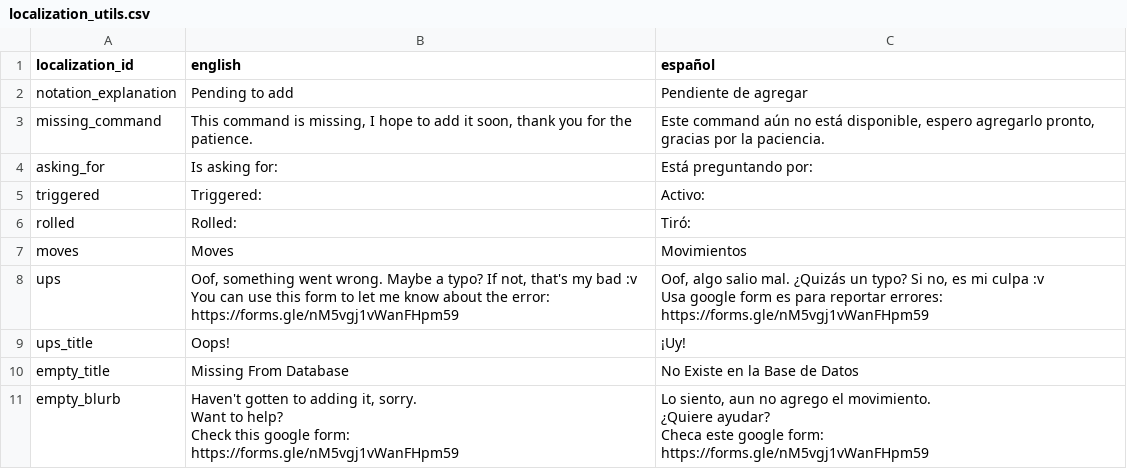
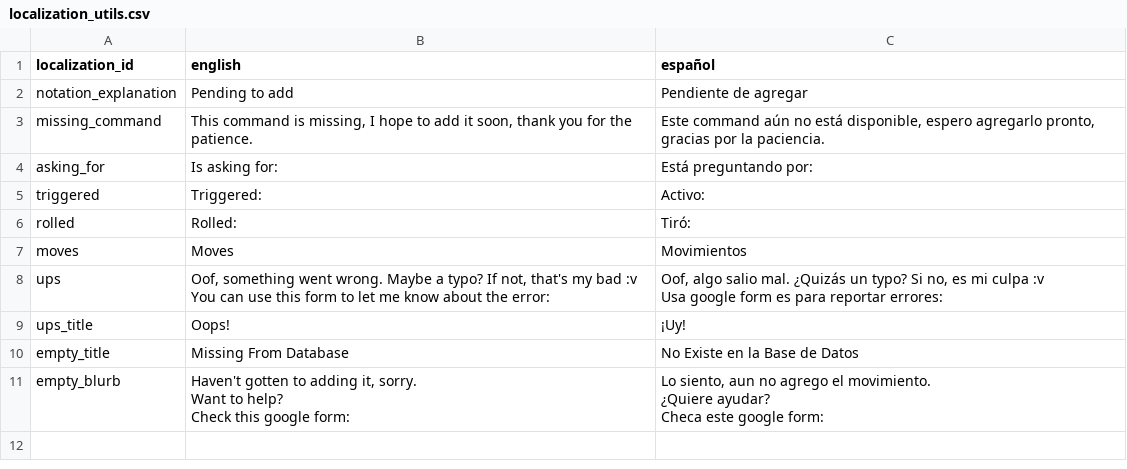
Before and after one commit to NightingaleA/nimue_discord_bot, a CSV file: Nimue/Localization/localization_utils.csv, drawn as a sheet.

```diff
--- a/Nimue/Localization/localization_utils.csv
+++ b/Nimue/Localization/localization_utils.csv
@@ -7,19 +7,14 @@ rolled,Rolled: ,Tiró:
 moves,Moves,Movimientos
-ups,"Oof, something went wrong. Maybe a typo? If not, that's my bad :v
-You can use this form to let me know about the error:
-
-https://forms.gle/nM5vgj1vWanFHpm59","Oof, algo salio mal. ¿Quizás un typo? Si no, es mi culpa :v
-Usa google form es para reportar errores:
-
-https://forms.gle/nM5vgj1vWanFHpm59"
+ups,"Oof, something went wrong. Maybe a typo? If not, that's my bad :v
+You can use this form to let me know about the error:
+","Oof, algo salio mal. ¿Quizás un typo? Si no, es mi culpa :v
+Usa google form es para reportar errores:"
 ups_title,Oops!,¡Uy!
 empty_title,Missing From Database,No Existe en la Base de Datos
-empty_blurb,"Haven't gotten to adding it, sorry.
-Want to help?
-Check this google form:
-
-https://forms.gle/nM5vgj1vWanFHpm59","Lo siento, aun no agrego el movimiento.
-¿Quiere ayudar?
-Checa este google form:
-
-https://forms.gle/nM5vgj1vWanFHpm59"
+empty_blurb,"Haven't gotten to adding it, sorry.
+Want to help?
+Check this google form:
+","Lo siento, aun no agrego el movimiento.
+¿Quiere ayudar?
+Checa este google form:
+"
```
Also changed, not shown: Nimue/Data/data_commands.csv, 33 other files.
